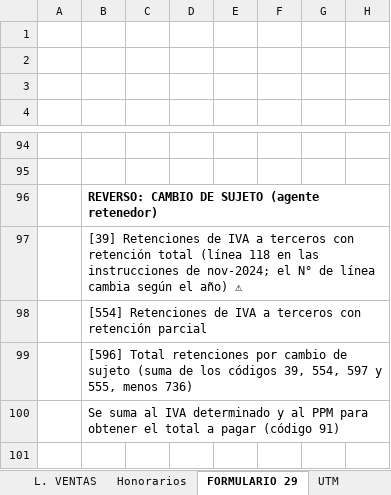
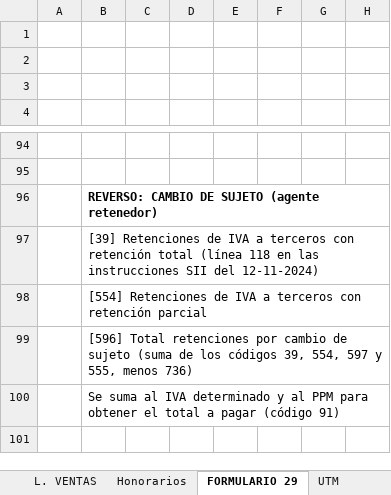
Before and after one commit to JoakoVRD-Designer/contabilidad, an Excel workbook: trabajo_juan_castillo/cambio_sujeto_silvestres.xlsx, sheet FORMULARIO 29, drawn as a sheet; only a part is shown, gaps mark what is left out; values as stored, in another font and other column widths than the file's, no borders; conditional formats not drawn; the diff covers the shown part only; the diff names each change by its address in the sheet, - before the commit and + after, or states it on an @@ line.

```diff
--- a/trabajo_juan_castillo/cambio_sujeto_silvestres.xlsx (sheet FORMULARIO 29)
+++ b/trabajo_juan_castillo/cambio_sujeto_silvestres.xlsx (sheet FORMULARIO 29)
-B97: …las instrucciones de nov-2024; el N° de línea cambia según el año) ⚠
+B97: …las instrucciones SII del 12-11-2024)
```
Also changed, not shown: 5 edited cells and cell formats elsewhere in this sheet, sheet Libro diario, sheet L. COMPRAS, sheet L. VENTAS, 14 other files.
